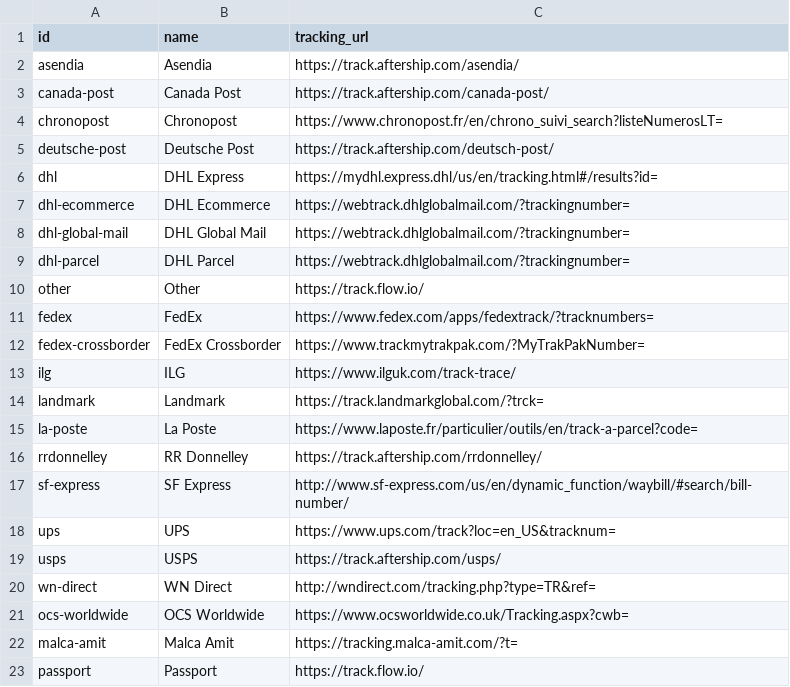
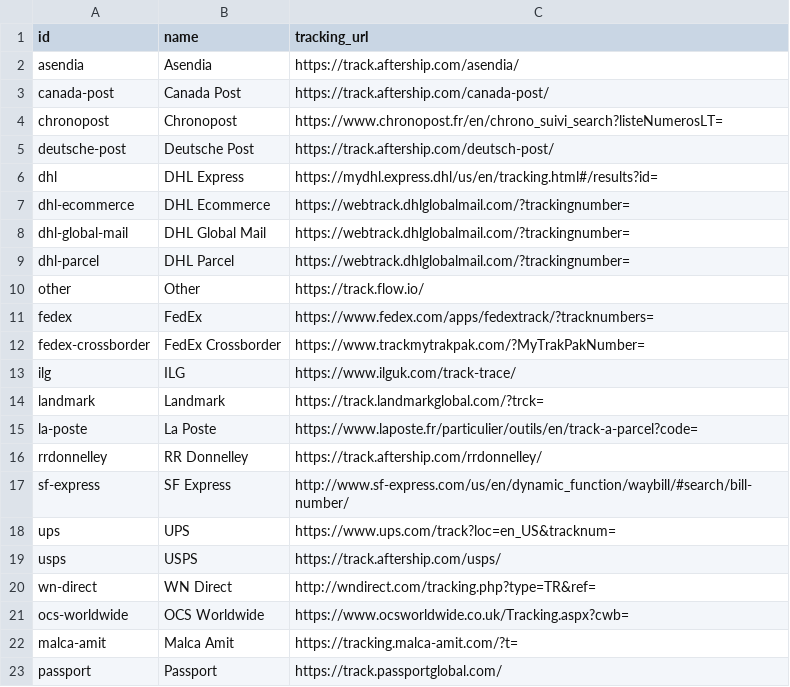
Before and after one commit to flowcommerce/json-reference, a CSV file: data/original/carriers.csv, drawn as a sheet.

Commit message:
Use Passport tracking page as the carrier tracking URL

```diff
--- a/data/original/carriers.csv
+++ b/data/original/carriers.csv
@@ -22,2 +22,2 @@ ocs-worldwide,OCS Worldwide,https://www.ocsworldwide.co.uk/Tracking.aspx?cwb=
 malca-amit,Malca Amit,https://tracking.malca-amit.com/?t=
-passport,Passport,https://track.flow.io/
+passport,Passport,https://track.passportglobal.com/
```
Also changed, not shown: 3 other files.
